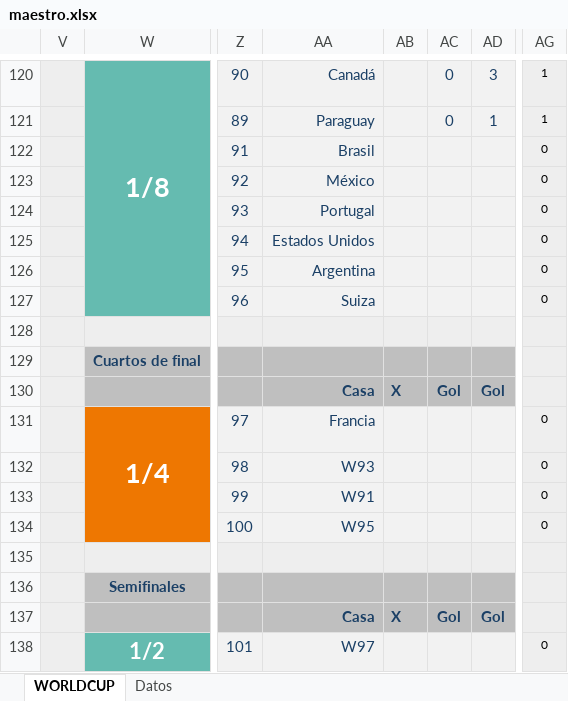
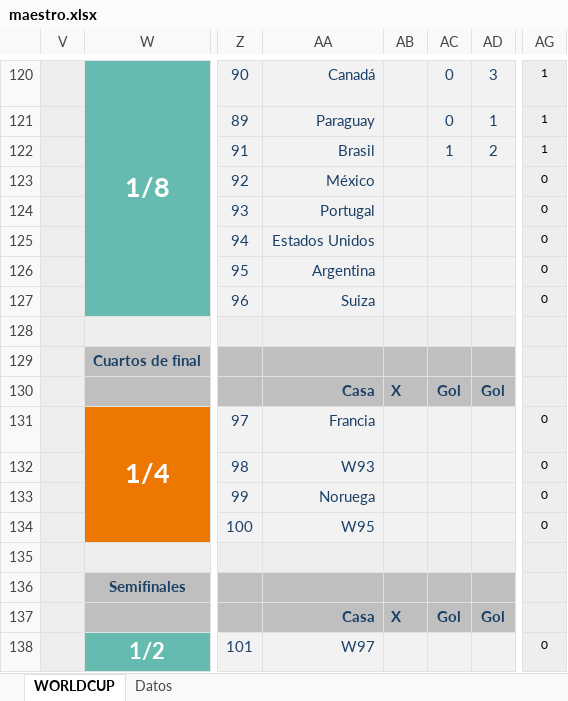
Before and after one commit to agay7/porra_mundial, an Excel workbook: data/maestro.xlsx, sheet WORLDCUP, drawn as a sheet; only a part is shown, gaps mark what is left out; values as stored, in another font and other column widths than the file's, no borders; conditional formats not drawn; the diff names each change by its address in the sheet, - before the commit and + after, or states it on an @@ line.

```diff
--- a/data/maestro.xlsx (sheet WORLDCUP)
+++ b/data/maestro.xlsx (sheet WORLDCUP)
-AC122: (empty)
+AC122: 1
-AD122: (empty)
+AD122: 2
-AG122: 0
+AG122: 1
-AA133: W91
+AA133: Noruega
```
Also changed, not shown: sheet Datos, hidden cells, clasificacion.xlsx, 2 other files.
